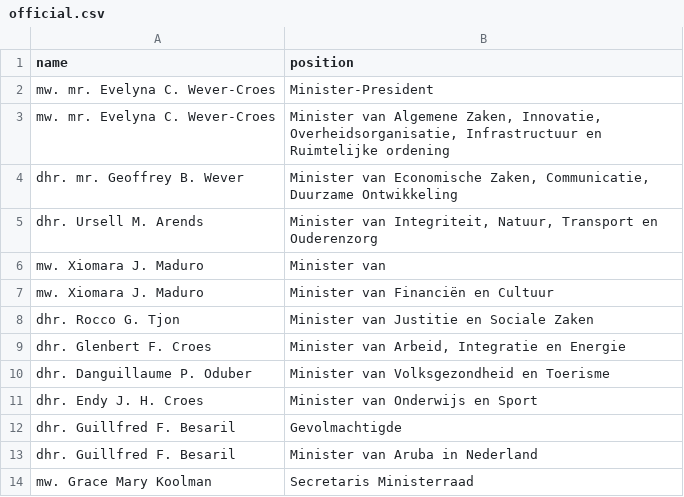
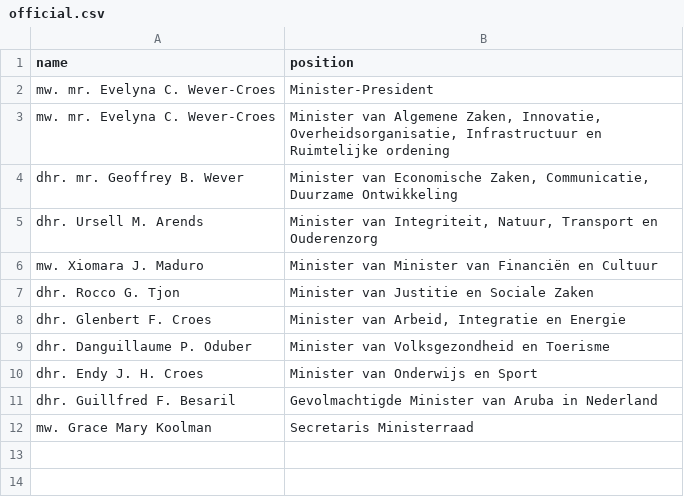
Before and after one commit to every-politician-scrapers/aruba-ministers, a CSV file: data/official.csv, drawn as a sheet.

```diff
--- a/data/official.csv
+++ b/data/official.csv
@@ -5,4 +5,3 @@ dhr. mr. Geoffrey B. Wever,"Minister van Economische Zaken, Communicatie, Duurza
 dhr. Ursell M. Arends,"Minister van Integriteit, Natuur, Transport en Ouderenzorg"
-mw. Xiomara J. Maduro,Minister van
-mw. Xiomara J. Maduro,Minister van Financiën en Cultuur
+mw. Xiomara J. Maduro,Minister van Minister van Financiën en Cultuur
 dhr. Rocco G. Tjon,Minister van Justitie en Sociale Zaken
@@ -11,4 +10,3 @@ dhr. Danguillaume P. Oduber,Minister van Volksgezondheid en Toerisme
 dhr. Endy J. H. Croes,Minister van Onderwijs en Sport
-dhr. Guillfred F. Besaril,Gevolmachtigde
-dhr. Guillfred F. Besaril,Minister van Aruba in Nederland
+dhr. Guillfred F. Besaril,Gevolmachtigde Minister van Aruba in Nederland
 mw. Grace Mary Koolman,Secretaris Ministerraad
```
Also changed, not shown: data/diff.csv.
